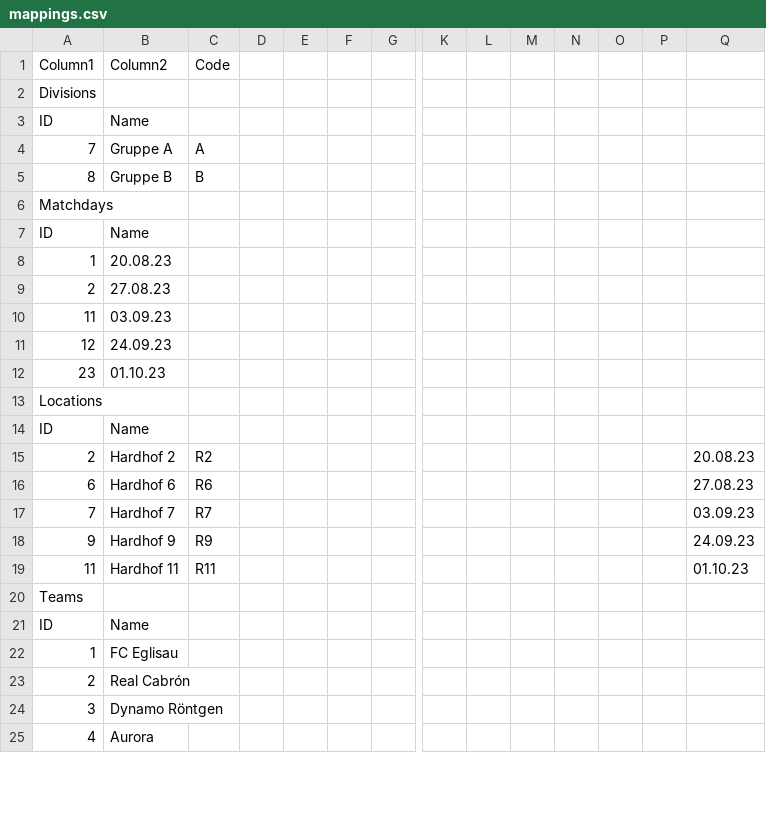
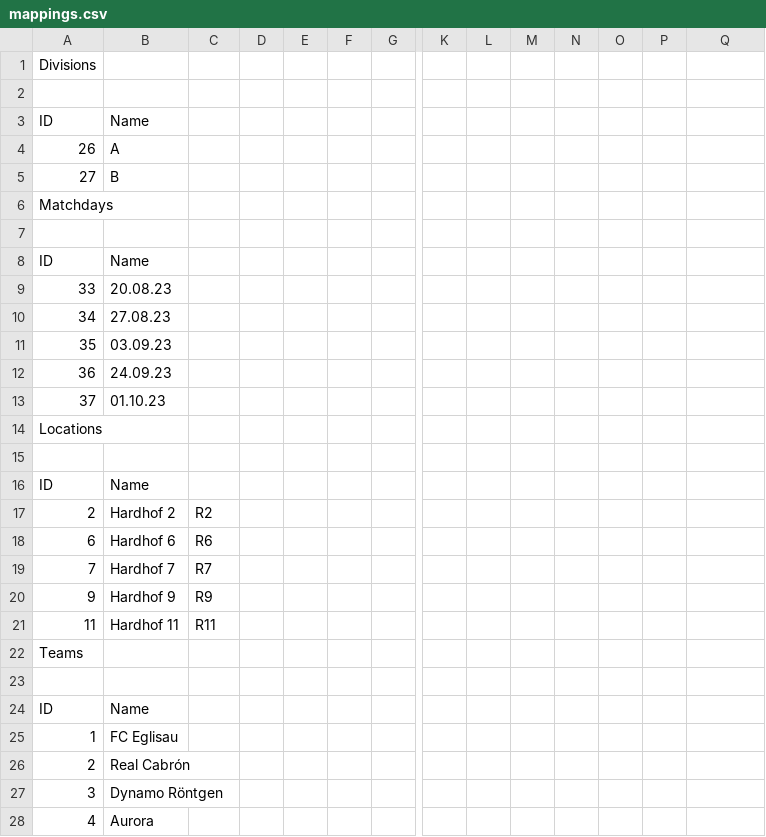
Before and after one commit to hasselmann-click/FSFVGamePlanner, a CSV file: FSFV.Gameplanner.Appworks.Runner/mappings.csv, drawn as a sheet; only a part is shown, gaps mark what is left out; removed rows and columns are numbered as before the commit, all else as after; rows hold the shown columns only; the diff covers the shown part only; the diff names each change by its address in the sheet, - before the commit and + after, or states it on an @@ line.

Commit message:
exported first appworks gameplan

```diff
--- a/FSFV.Gameplanner.Appworks.Runner/mappings.csv
+++ b/FSFV.Gameplanner.Appworks.Runner/mappings.csv
-row 1: Column1 | Column2 | Code
+row 2: (empty)
-row 4: 7 | Gruppe A | A
-row 5: 8 | Gruppe B | B
+row 4: 26 | A
+row 5: 27 | B
+row 7: (empty)
-A9: 1
+A9: 33
-A10: 2
+A10: 34
-A11: 11
+A11: 35
-A12: 12
+A12: 36
-A13: 23
+A13: 37
+row 15: (empty)
-Q17: 20.08.23
+Q17: (empty)
-Q18: 27.08.23
+Q18: (empty)
-Q19: 03.09.23
+Q19: (empty)
-Q20: 24.09.23
+Q20: (empty)
-Q21: 01.10.23
+Q21: (empty)
+row 23: (empty)
```
Also changed, not shown: 2 edited cells elsewhere in this file, 6 other files.
